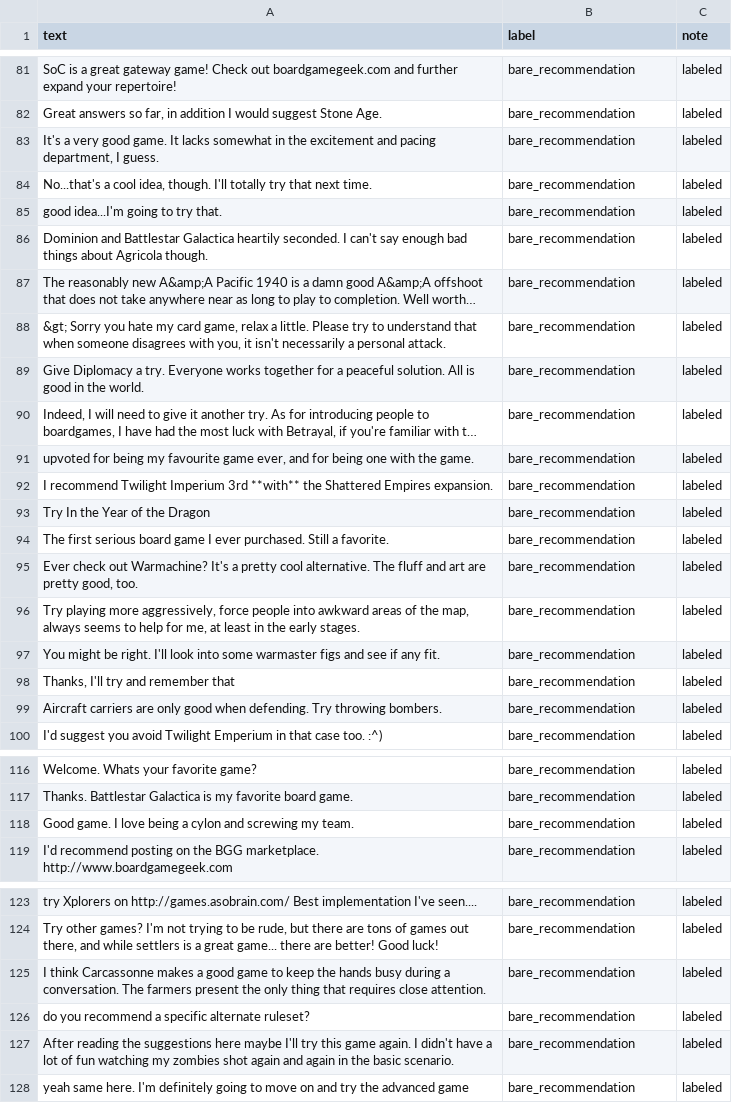
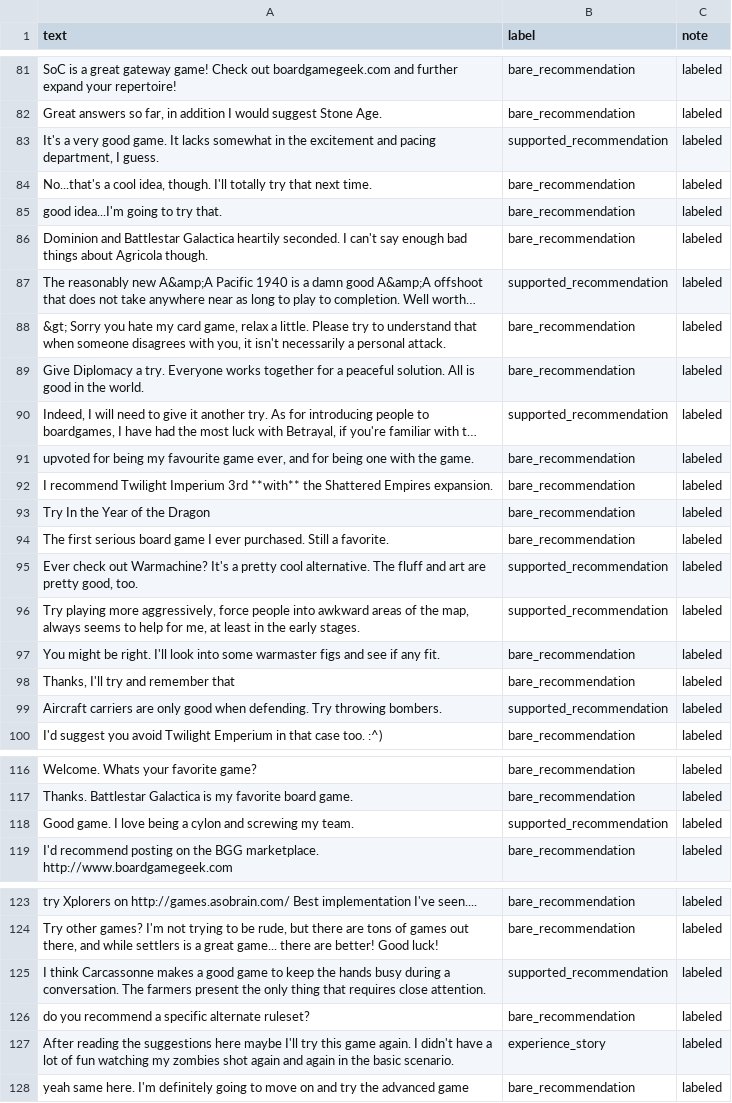
Before and after one commit to yoobinchang/ai201-project3-takemeter-starter-v2026, a CSV file: labels.csv, drawn as a sheet; only a part is shown, gaps mark what is left out; long unchanged cells end in …; the diff covers the shown part only; the diff names each change by its address in the sheet, - before the commit and + after, or states it on an @@ line.

Commit message:
Relabel recommendation boundary and rerun

```diff
--- a/labels.csv
+++ b/labels.csv
-B83 (label): bare_recommendation
+B83 (label): supported_recommendation
-B87 (label): bare_recommendation
+B87 (label): supported_recommendation
-B90 (label): bare_recommendation
+B90 (label): supported_recommendation
-B95:B96 (label): bare_recommendation
+B95:B96 (label): supported_recommendation
-B99 (label): bare_recommendation
+B99 (label): supported_recommendation
-B118 (label): bare_recommendation
+B118 (label): supported_recommendation
-B125 (label): bare_recommendation
+B125 (label): supported_recommendation
-B127 (label): bare_recommendation
+B127 (label): experience_story
```
Also changed, not shown: 6 edited cells elsewhere in this file, 3 other files.
